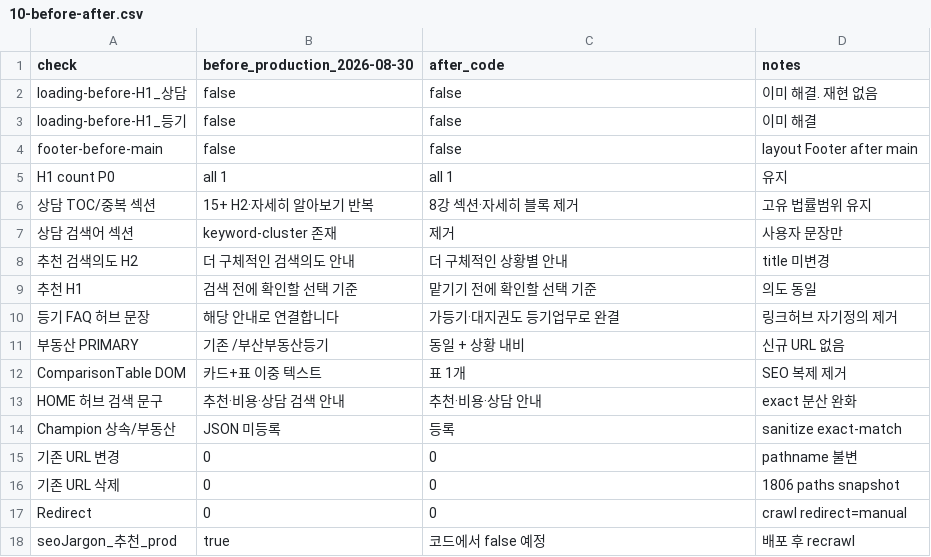
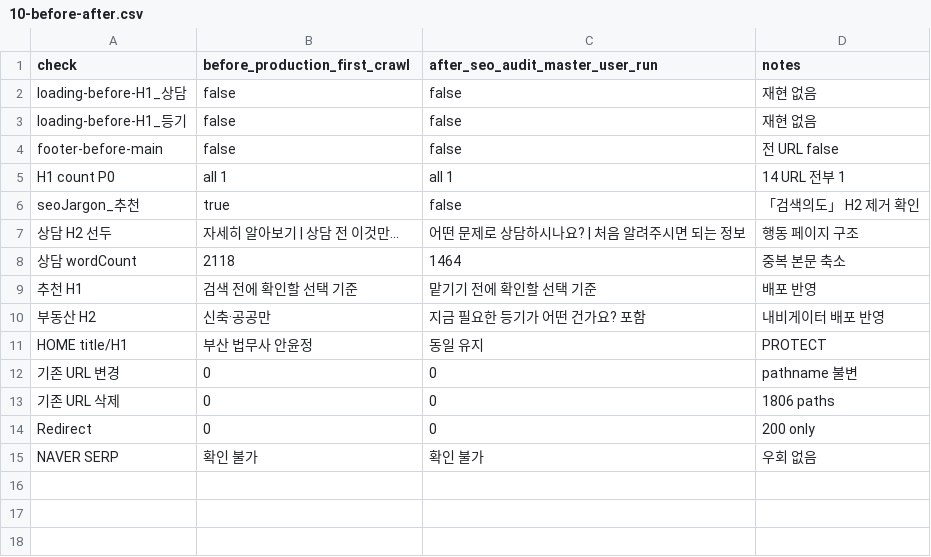
Before and after one commit to gyeonghwan95/daom, a CSV file: seo-master-2026-08/10-before-after.csv, drawn as a sheet.

```diff
--- a/seo-master-2026-08/10-before-after.csv
+++ b/seo-master-2026-08/10-before-after.csv
@@ -1,18 +1,15 @@
-check,before_production_2026-08-30,after_code,notes
-loading-before-H1_상담,false,false,이미 해결. 재현 없음
-loading-before-H1_등기,false,false,이미 해결
-footer-before-main,false,false,layout Footer after main
-H1 count P0,all 1,all 1,유지
-상담 TOC/중복 섹션,15+ H2·자세히 알아보기 반복,8강 섹션·자세히 블록 제거,고유 법률범위 유지
-상담 검색어 섹션,keyword-cluster 존재,제거,사용자 문장만
-추천 검색의도 H2,더 구체적인 검색의도 안내,더 구체적인 상황별 안내,title 미변경
-추천 H1,검색 전에 확인할 선택 기준,맡기기 전에 확인할 선택 기준,의도 동일
-등기 FAQ 허브 문장,해당 안내로 연결합니다,가등기·대지권도 등기업무로 완결,링크허브 자기정의 제거
-부동산 PRIMARY,기존 /부산부동산등기,동일 + 상황 내비,신규 URL 없음
-ComparisonTable DOM,카드+표 이중 텍스트,표 1개,SEO 복제 제거
-HOME 허브 검색 문구,추천·비용·상담 검색 안내,추천·비용·상담 안내,exact 분산 완화
-Champion 상속/부동산,JSON 미등록,등록,sanitize exact-match
+check,before_production_first_crawl,after_seo_audit_master_user_run,notes
+loading-before-H1_상담,false,false,재현 없음
+loading-before-H1_등기,false,false,재현 없음
+footer-before-main,false,false,전 URL false
+H1 count P0,all 1,all 1,14 URL 전부 1
+seoJargon_추천,true,false,「검색의도」 H2 제거 확인
+상담 H2 선두,자세히 알아보기 | 상담 전 이것만…,어떤 문제로 상담하시나요? | 처음 알려주시면 되는 정보,행동 페이지 구조
+상담 wordCount,2118,1464,중복 본문 축소
+추천 H1,검색 전에 확인할 선택 기준,맡기기 전에 확인할 선택 기준,배포 반영
+부동산 H2,신축·공공만,지금 필요한 등기가 어떤 건가요? 포함,내비게이터 배포 반영
+HOME title/H1,부산 법무사 안윤정,동일 유지,PROTECT
 기존 URL 변경,0,0,pathname 불변
-기존 URL 삭제,0,0,1806 paths snapshot
-Redirect,0,0,crawl redirect=manual
-seoJargon_추천_prod,true,코드에서 false 예정,배포 후 recrawl
+기존 URL 삭제,0,0,1806 paths
+Redirect,0,0,200 only
+NAVER SERP,확인 불가,확인 불가,우회 없음
```
Also changed, not shown: seo-master-2026-08/02-production-baseline.csv, 17 other files.
